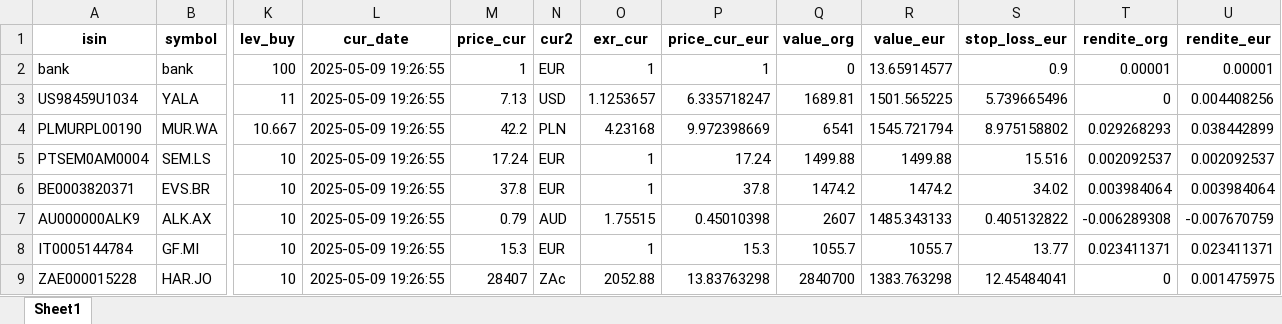
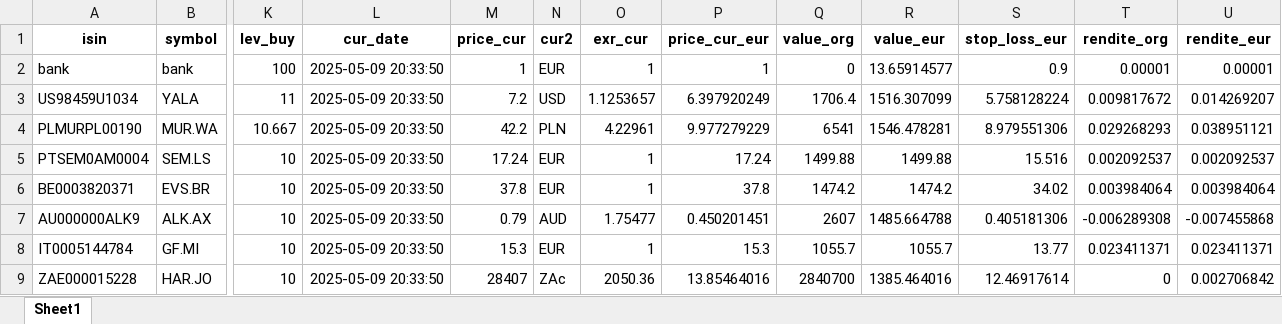
Before and after one commit to ThorstenBLN/stocks, an Excel workbook: data/depot.xlsx, sheet Sheet1, drawn as a sheet; only a part is shown, gaps mark what is left out; values as stored, in another font and other column widths than the file's, no borders; the diff names each change by its address in the sheet, - before the commit and + after, or states it on an @@ line.

```diff
--- a/data/depot.xlsx (sheet Sheet1)
+++ b/data/depot.xlsx (sheet Sheet1)
-L2:L9 (cur_date): 2025-05-09 19:26:55
+L2:L9 (cur_date): 2025-05-09 20:33:50
-M3 (price_cur): 7.13
+M3 (price_cur): 7.2
-P3 (price_cur_eur): 6.335718247
+P3 (price_cur_eur): 6.397920249
-Q3 (value_org): 1689.81
+Q3 (value_org): 1706.4
-R3 (value_eur): 1501.565225
+R3 (value_eur): 1516.307099
-S3 (stop_loss_eur): 5.739665496
+S3 (stop_loss_eur): 5.758128224
-T3 (rendite_org): 0
+T3 (rendite_org): 0.009817672
-U3 (rendite_eur): 0.004408256
+U3 (rendite_eur): 0.014269207
-O4 (exr_cur): 4.23168
+O4 (exr_cur): 4.22961
-P4 (price_cur_eur): 9.972398669
+P4 (price_cur_eur): 9.977279229
-R4 (value_eur): 1545.721794
+R4 (value_eur): 1546.478281
-S4 (stop_loss_eur): 8.975158802
+S4 (stop_loss_eur): 8.979551306
-U4 (rendite_eur): 0.038442899
+U4 (rendite_eur): 0.038951121
-O7 (exr_cur): 1.75515
+O7 (exr_cur): 1.75477
-P7 (price_cur_eur): 0.45010398
+P7 (price_cur_eur): 0.450201451
-R7 (value_eur): 1485.343133
+R7 (value_eur): 1485.664788
-S7 (stop_loss_eur): 0.405132822
+S7 (stop_loss_eur): 0.405181306
-U7 (rendite_eur): -0.007670759
+U7 (rendite_eur): -0.007455868
-O9 (exr_cur): 2052.88
+O9 (exr_cur): 2050.36
-P9 (price_cur_eur): 13.83763298
+P9 (price_cur_eur): 13.85464016
-R9 (value_eur): 1383.763298
+R9 (value_eur): 1385.464016
-S9 (stop_loss_eur): 12.45484041
+S9 (stop_loss_eur): 12.46917614
-U9 (rendite_eur): 0.001475975
+U9 (rendite_eur): 0.002706842
```
Also changed, not shown: data/depot_hist.xlsx, data/transactions.xlsx.
